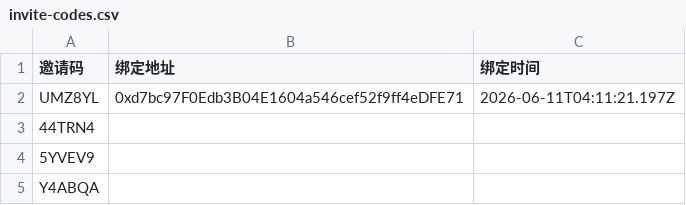
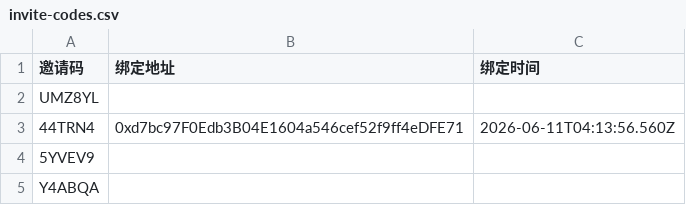
Before and after one commit to wuzhong-orderly/vanta_wz, a CSV file: points-reward/data/invite-codes.csv, drawn as a sheet; only a part is shown.

```diff
--- a/points-reward/data/invite-codes.csv
+++ b/points-reward/data/invite-codes.csv
@@ -1,4 +1,4 @@
 邀请码,绑定地址,绑定时间
-UMZ8YL,0xd7bc97F0Edb3B04E1604a546cef52f9ff4eDFE71,2026-06-11T04:11:21.197Z
-44TRN4,,
+UMZ8YL,,
+44TRN4,0xd7bc97F0Edb3B04E1604a546cef52f9ff4eDFE71,2026-06-11T04:13:56.560Z
 5YVEV9,,
```
Also changed, not shown: points-reward/data/campaign-1-distribution.csv, points-reward/data/campaign-2-distribution.csv, 19 other files.
